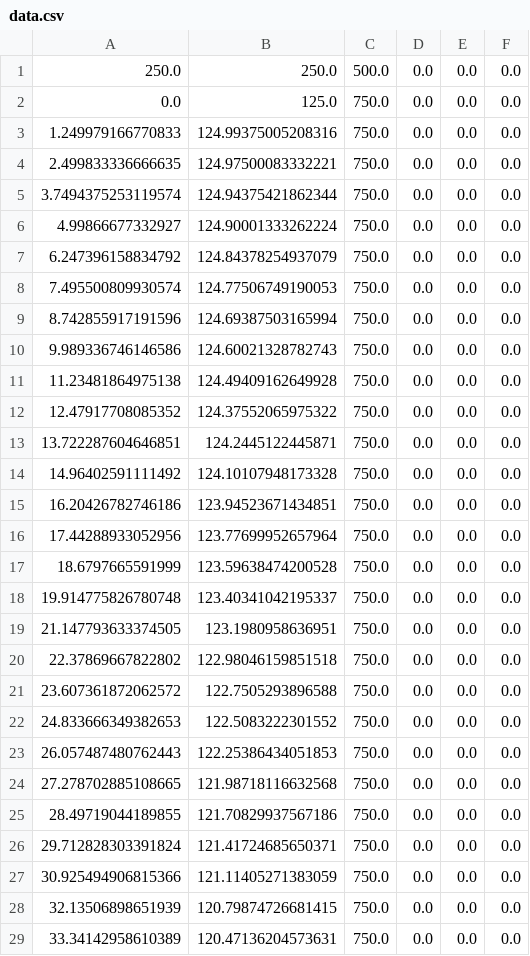
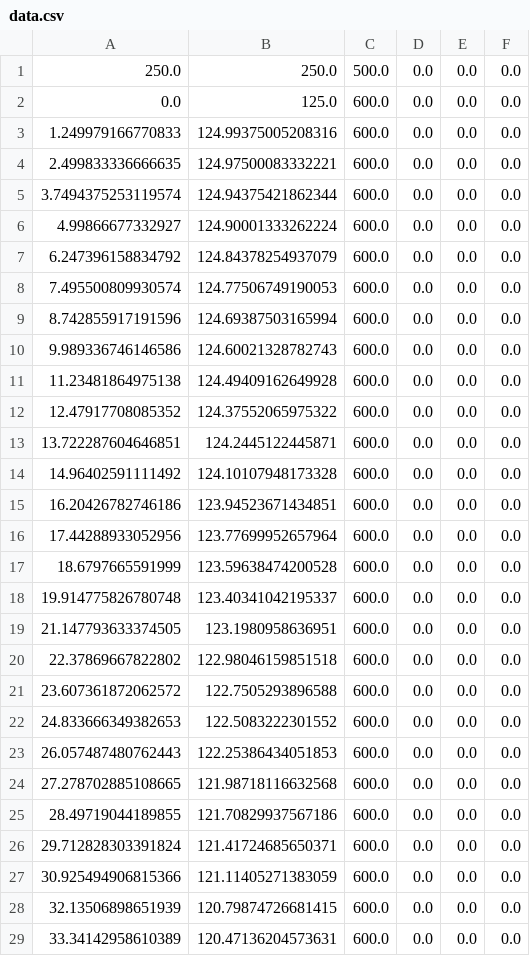
Before and after one commit to TheButcher-coder/LongRaTGen, a CSV file: Code/data.csv, drawn as a sheet; only a part is shown; the diff covers the shown part only.

Commit message:
fixed data.csv FIX HOMEPOS comes out as: 1,,,,, 2,,,,, 3,,, .....

```diff
--- a/Code/data.csv
+++ b/Code/data.csv
@@ -1,29 +1,29 @@
 250.0, 250.0, 500.0, 0.0, 0.0, 0.0
-0.0,125.0,750.0,0.0,0.0,0.0
-1.249979166770833,124.99375005208316,750.0,0.0,0.0,0.0
-2.499833336666635,124.97500083332221,750.0,0.0,0.0,0.0
-3.7494375253119574,124.94375421862344,750.0,0.0,0.0,0.0
-4.99866677332927,124.90001333262224,750.0,0.0,0.0,0.0
-6.247396158834792,124.84378254937079,750.0,0.0,0.0,0.0
-7.495500809930574,124.77506749190053,750.0,0.0,0.0,0.0
-8.742855917191596,124.69387503165994,750.0,0.0,0.0,0.0
-9.989336746146586,124.60021328782743,750.0,0.0,0.0,0.0
-11.23481864975138,124.49409162649928,750.0,0.0,0.0,0.0
-12.47917708085352,124.37552065975322,750.0,0.0,0.0,0.0
-13.722287604646851,124.2445122445871,750.0,0.0,0.0,0.0
-14.96402591111492,124.10107948173328,750.0,0.0,0.0,0.0
-16.20426782746186,123.94523671434851,750.0,0.0,0.0,0.0
-17.44288933052956,123.77699952657964,750.0,0.0,0.0,0.0
-18.6797665591999,123.59638474200528,750.0,0.0,0.0,0.0
-19.914775826780748,123.40341042195337,750.0,0.0,0.0,0.0
-21.147793633374505,123.1980958636951,750.0,0.0,0.0,0.0
-22.37869667822802,122.98046159851518,750.0,0.0,0.0,0.0
-23.607361872062572,122.7505293896588,750.0,0.0,0.0,0.0
-24.833666349382653,122.5083222301552,750.0,0.0,0.0,0.0
-26.057487480762443,122.25386434051853,750.0,0.0,0.0,0.0
-27.278702885108665,121.98718116632568,750.0,0.0,0.0,0.0
-28.49719044189855,121.70829937567186,750.0,0.0,0.0,0.0
-29.712828303391824,121.41724685650371,750.0,0.0,0.0,0.0
-30.925494906815366,121.11405271383059,750.0,0.0,0.0,0.0
-32.13506898651939,120.79874726681415,750.0,0.0,0.0,0.0
-33.34142958610389,120.47136204573631,750.0,0.0,0.0,0.0
+0.0,125.0,600.0,0.0,0.0,0.0
+1.249979166770833,124.99375005208316,600.0,0.0,0.0,0.0
+2.499833336666635,124.97500083332221,600.0,0.0,0.0,0.0
+3.7494375253119574,124.94375421862344,600.0,0.0,0.0,0.0
+4.99866677332927,124.90001333262224,600.0,0.0,0.0,0.0
+6.247396158834792,124.84378254937079,600.0,0.0,0.0,0.0
+7.495500809930574,124.77506749190053,600.0,0.0,0.0,0.0
+8.742855917191596,124.69387503165994,600.0,0.0,0.0,0.0
+9.989336746146586,124.60021328782743,600.0,0.0,0.0,0.0
+11.23481864975138,124.49409162649928,600.0,0.0,0.0,0.0
+12.47917708085352,124.37552065975322,600.0,0.0,0.0,0.0
+13.722287604646851,124.2445122445871,600.0,0.0,0.0,0.0
+14.96402591111492,124.10107948173328,600.0,0.0,0.0,0.0
+16.20426782746186,123.94523671434851,600.0,0.0,0.0,0.0
+17.44288933052956,123.77699952657964,600.0,0.0,0.0,0.0
+18.6797665591999,123.59638474200528,600.0,0.0,0.0,0.0
+19.914775826780748,123.40341042195337,600.0,0.0,0.0,0.0
+21.147793633374505,123.1980958636951,600.0,0.0,0.0,0.0
+22.37869667822802,122.98046159851518,600.0,0.0,0.0,0.0
+23.607361872062572,122.7505293896588,600.0,0.0,0.0,0.0
+24.833666349382653,122.5083222301552,600.0,0.0,0.0,0.0
+26.057487480762443,122.25386434051853,600.0,0.0,0.0,0.0
+27.278702885108665,121.98718116632568,600.0,0.0,0.0,0.0
+28.49719044189855,121.70829937567186,600.0,0.0,0.0,0.0
+29.712828303391824,121.41724685650371,600.0,0.0,0.0,0.0
+30.925494906815366,121.11405271383059,600.0,0.0,0.0,0.0
+32.13506898651939,120.79874726681415,600.0,0.0,0.0,0.0
+33.34142958610389,120.47136204573631,600.0,0.0,0.0,0.0
```
Also changed, not shown: 130 edited cells elsewhere in this file, 1 other file.
